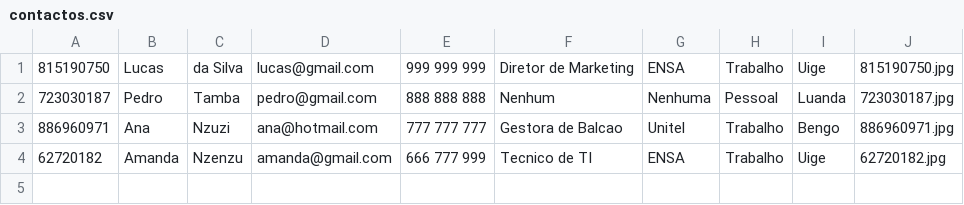
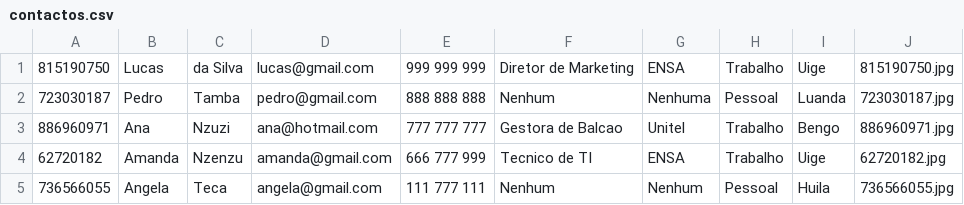
Before and after one commit to apedrodevelopers/fidb-app-gestor-contactos, a CSV file: data/contactos.csv, drawn as a sheet; the diff names each change by its address in the sheet, - before the commit and + after, or states it on an @@ line.

```diff
--- a/data/contactos.csv
+++ b/data/contactos.csv
+row 5: 736566055 | Angela | Teca | angela@gmail.com | 111 777 111 | Nenhum | Nenhum | Pessoal | Huila | 736566055.jpg
```
Also changed, not shown: 2 other files.
